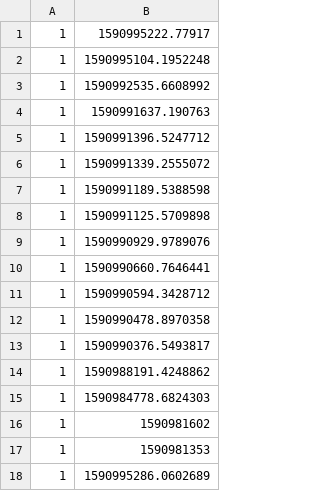
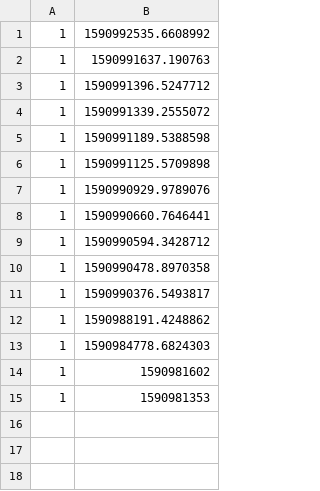
Before and after one commit to stanleyjzheng/IOhackHackathon2020, a CSV file: ChIJz4g6UWdlcVMRhl08shZ8oS8_queue.csv, drawn as a sheet; the diff names each change by its address in the sheet, - before the commit and + after, or states it on an @@ line.

```diff
--- a/ChIJz4g6UWdlcVMRhl08shZ8oS8_queue.csv
+++ b/ChIJz4g6UWdlcVMRhl08shZ8oS8_queue.csv
-row 1: 1 | 1590995222.77917
-row 2: 1 | 1590995104.1952248
-row 18: 1 | 1590995286.0602689
```
Also changed, not shown: 2 other files.
